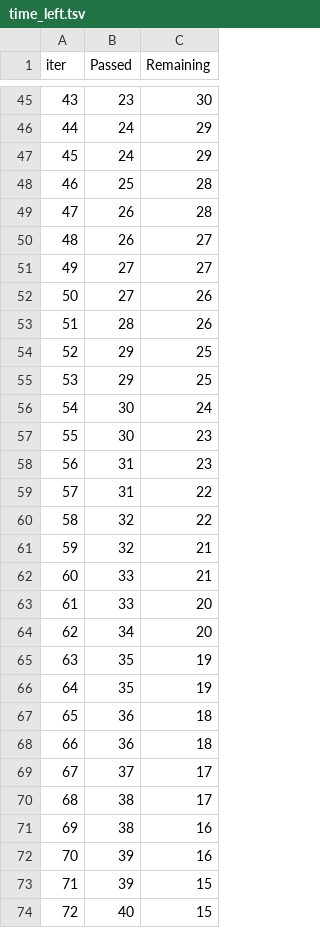
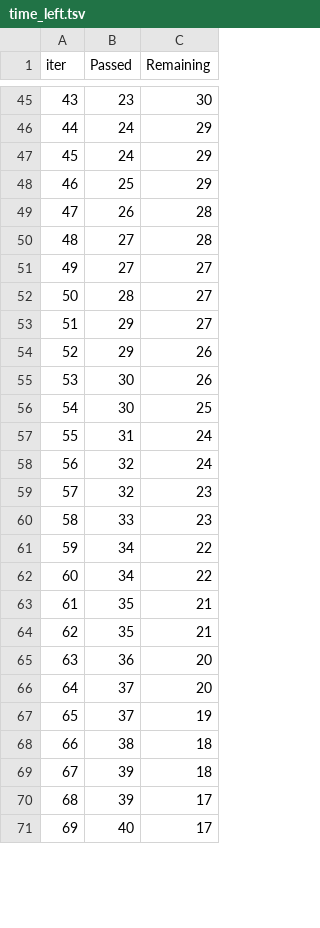
Before and after one commit to amangupta143/Student-Performance-Prediction, a TSV file: catboost_info/time_left.tsv, drawn as a sheet; only a part is shown, gaps mark what is left out; removed rows and columns are numbered as before the commit, all else as after; the diff covers the shown part only; the diff names each change by its address in the sheet, - before the commit and + after, or states it on an @@ line.

Commit message:
Model Training Info

```diff
--- a/catboost_info/time_left.tsv
+++ b/catboost_info/time_left.tsv
@@ column A (iter) renumbered between rows 3 and 98 @@
-C48 (Remaining): 28
+C48 (Remaining): 29
-row 50: 48 | 26 | 27
+row 50: 48 | 27 | 28
-row 52: 50 | 27 | 26
-C52 (Remaining): 26
+C52 (Remaining): 27
-C53 (Remaining): 25
+C53 (Remaining): 27
-C54 (Remaining): 25
+C54 (Remaining): 26
-C55 (Remaining): 24
+C55 (Remaining): 26
-C56 (Remaining): 23
+C56 (Remaining): 25
-C57 (Remaining): 23
+C57 (Remaining): 24
-row 59: 57 | 31 | 22
-C58 (Remaining): 22
+C58 (Remaining): 24
-C59:C60 (Remaining): 21
+C59:C60 (Remaining): 23
-row 63: 61 | 33 | 20
-C61 (Remaining): 20
+C61 (Remaining): 22
+row 62: 60 | 34 | 22
-C63:C64 (Remaining): 19
+C63:C64 (Remaining): 21
-C65 (Remaining): 18
+C65 (Remaining): 20
-row 68: 66 | 36 | 18
-C66 (Remaining): 17
+C66 (Remaining): 20
-row 70: 68 | 38 | 17
+row 67: 65 | 37 | 19
-C68:C69 (Remaining): 16
+C68:C69 (Remaining): 18
-C70:C71 (Remaining): 15
+C70:C71 (Remaining): 17
```
Also changed, not shown: 15 added rows, 12 removed rows and 43 edited cells elsewhere in this file, 2 other files.
